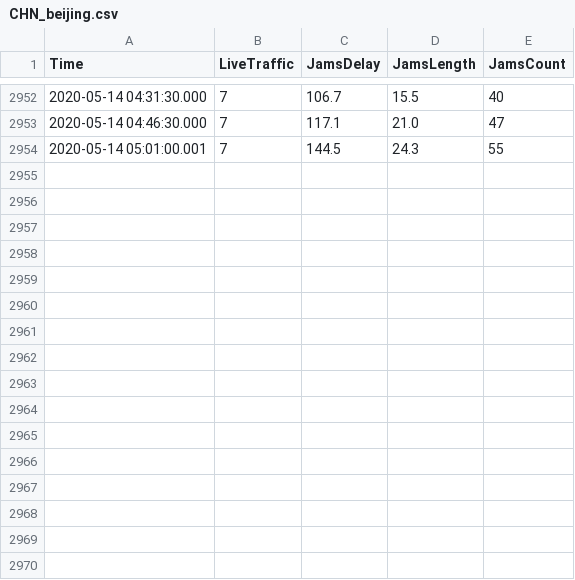
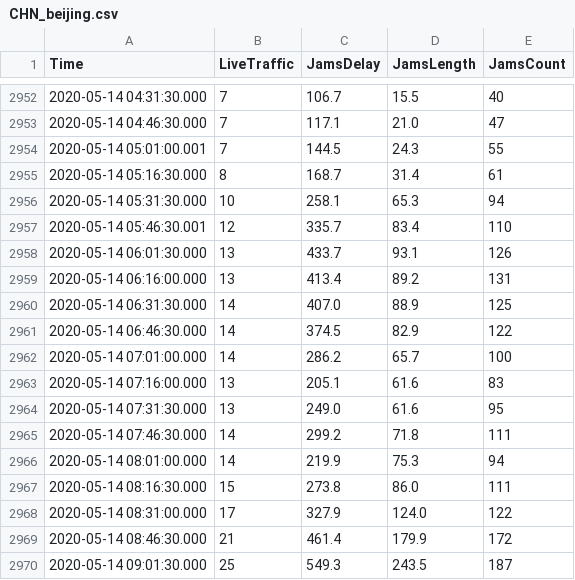
Before and after one commit to bugsburny2/covidbe-opendata, a CSV file: static/csv/tomtom/CHN_beijing.csv, drawn as a sheet; only a part is shown, gaps mark what is left out.

Commit message:
update data

```diff
--- a/static/csv/tomtom/CHN_beijing.csv
+++ b/static/csv/tomtom/CHN_beijing.csv
@@ -2954 +2954,17 @@ Time,LiveTraffic,JamsDelay,JamsLength,JamsCount
 2020-05-14 05:01:00.001,7,144.5,24.3,55
+2020-05-14 05:16:30.000,8,168.7,31.4,61
+2020-05-14 05:31:30.000,10,258.1,65.3,94
+2020-05-14 05:46:30.001,12,335.7,83.4,110
+2020-05-14 06:01:30.000,13,433.7,93.1,126
+2020-05-14 06:16:00.000,13,413.4,89.2,131
+2020-05-14 06:31:30.000,14,407.0,88.9,125
+2020-05-14 06:46:30.000,14,374.5,82.9,122
+2020-05-14 07:01:00.000,14,286.2,65.7,100
+2020-05-14 07:16:00.000,13,205.1,61.6,83
+2020-05-14 07:31:30.000,13,249.0,61.6,95
+2020-05-14 07:46:30.000,14,299.2,71.8,111
+2020-05-14 08:01:00.000,14,219.9,75.3,94
+2020-05-14 08:16:30.000,15,273.8,86.0,111
+2020-05-14 08:31:00.000,17,327.9,124.0,122
+2020-05-14 08:46:30.000,21,461.4,179.9,172
+2020-05-14 09:01:30.000,25,549.3,243.5,187
```
Also changed, not shown: static/csv/tomtom/AUS_melbourne.csv, static/csv/tomtom/DEU_berlin.csv, 38 other files.
